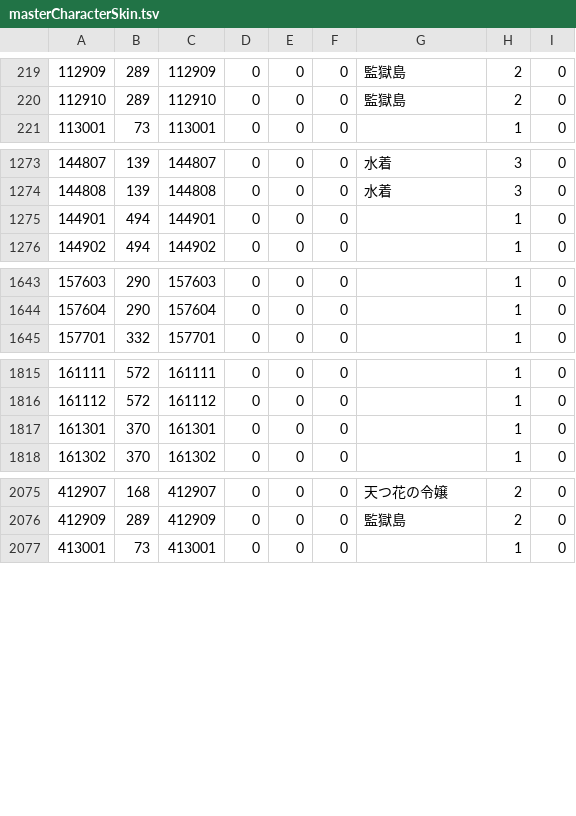
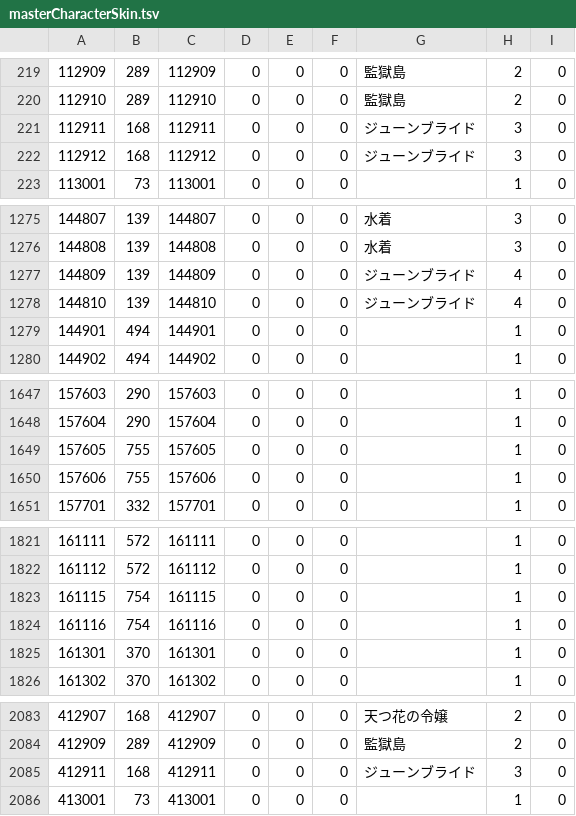
Before and after one commit to game4353/fkg_data, a TSV file: master/masterCharacterSkin.tsv, drawn as a sheet; only a part is shown, gaps mark what is left out; the diff covers the shown part only; the diff names each change by its address in the sheet, - before the commit and + after, or states it on an @@ line.

```diff
--- a/master/masterCharacterSkin.tsv
+++ b/master/masterCharacterSkin.tsv
+row 221: 112911 | 168 | 112911 | 0 | 0 | 0 | ジューンブライド | 3 | 0
+row 222: 112912 | 168 | 112912 | 0 | 0 | 0 | ジューンブライド | 3 | 0
+row 1277: 144809 | 139 | 144809 | 0 | 0 | 0 | ジューンブライド | 4 | 0
+row 1278: 144810 | 139 | 144810 | 0 | 0 | 0 | ジューンブライド | 4 | 0
+row 1649: 157605 | 755 | 157605 | 0 | 0 | 0 |  | 1 | 0
+row 1650: 157606 | 755 | 157606 | 0 | 0 | 0 |  | 1 | 0
+row 1823: 161115 | 754 | 161115 | 0 | 0 | 0 |  | 1 | 0
+row 1824: 161116 | 754 | 161116 | 0 | 0 | 0 |  | 1 | 0
+row 2085: 412911 | 168 | 412911 | 0 | 0 | 0 | ジューンブライド | 3 | 0
```
Also changed, not shown: 4 added rows elsewhere in this file, master/masterAlbumDungeon.tsv, master/masterCharacterEquipment.tsv, 38 other files.
